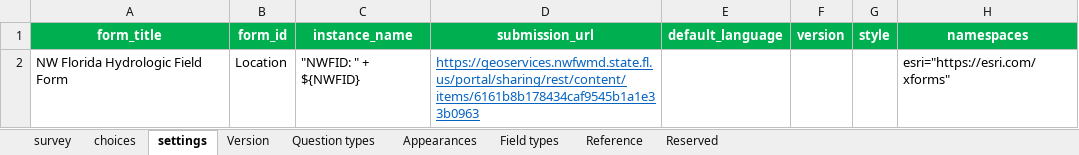
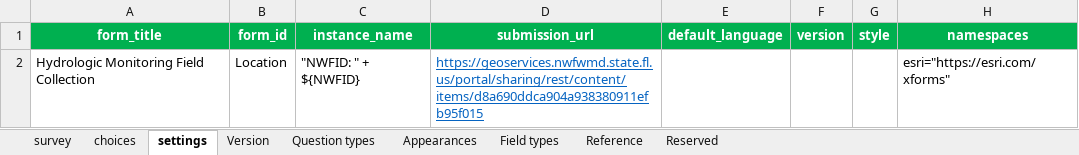
Before and after one commit to NWFWMD-IT/Hydrologic-Monitoring-Project, an Excel workbook: survey/NW Florida Hydrologic Field Form.xlsx, sheet settings, drawn as a sheet; values as stored, in another font and other column widths than the file's, no borders; the diff names each change by its address in the sheet, - before the commit and + after, or states it on an @@ line.

```diff
--- a/survey/NW Florida Hydrologic Field Form.xlsx (sheet settings)
+++ b/survey/NW Florida Hydrologic Field Form.xlsx (sheet settings)
-A2 (form_title): NW Florida Hydrologic Field Form
+A2 (form_title): Hydrologic Monitoring Field Collection
-D2 (submission_url): https://geoservices.nwfwmd.state.fl.us/portal/sharing/rest/content/items/6161b8b178434caf9545b1a1e33b0963
+D2 (submission_url): https://geoservices.nwfwmd.state.fl.us/portal/sharing/rest/content/items/d8a690ddca904a938380911efb95f015
```
Also changed, not shown: sheet choices, sheet survey.
